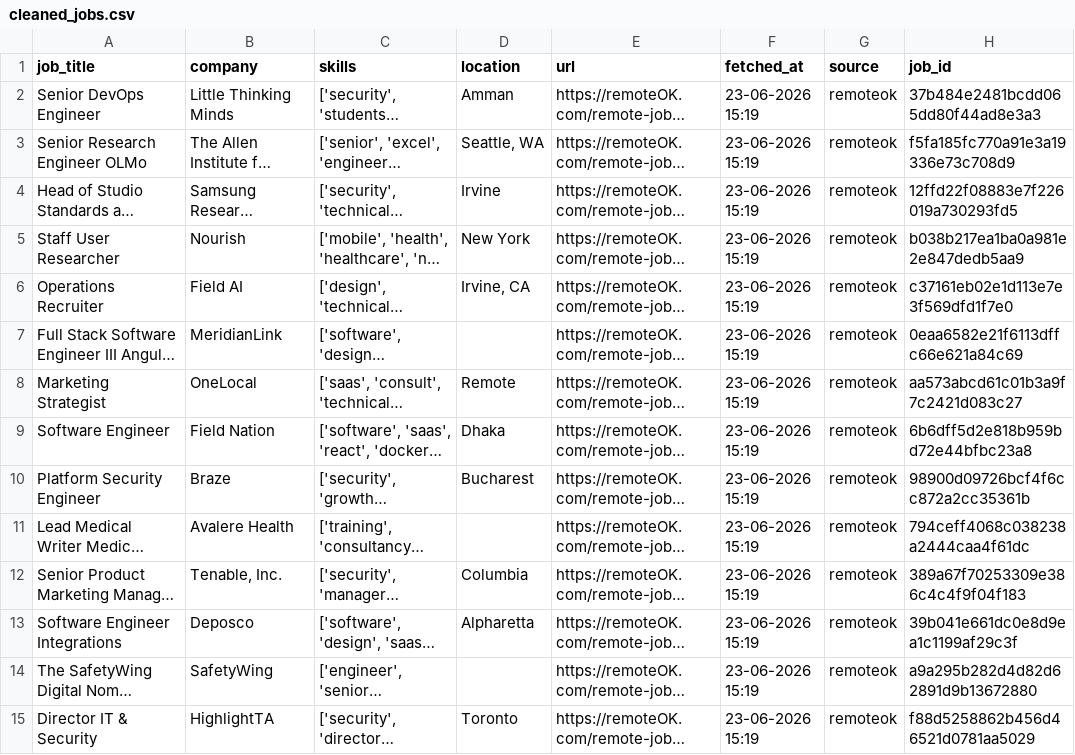
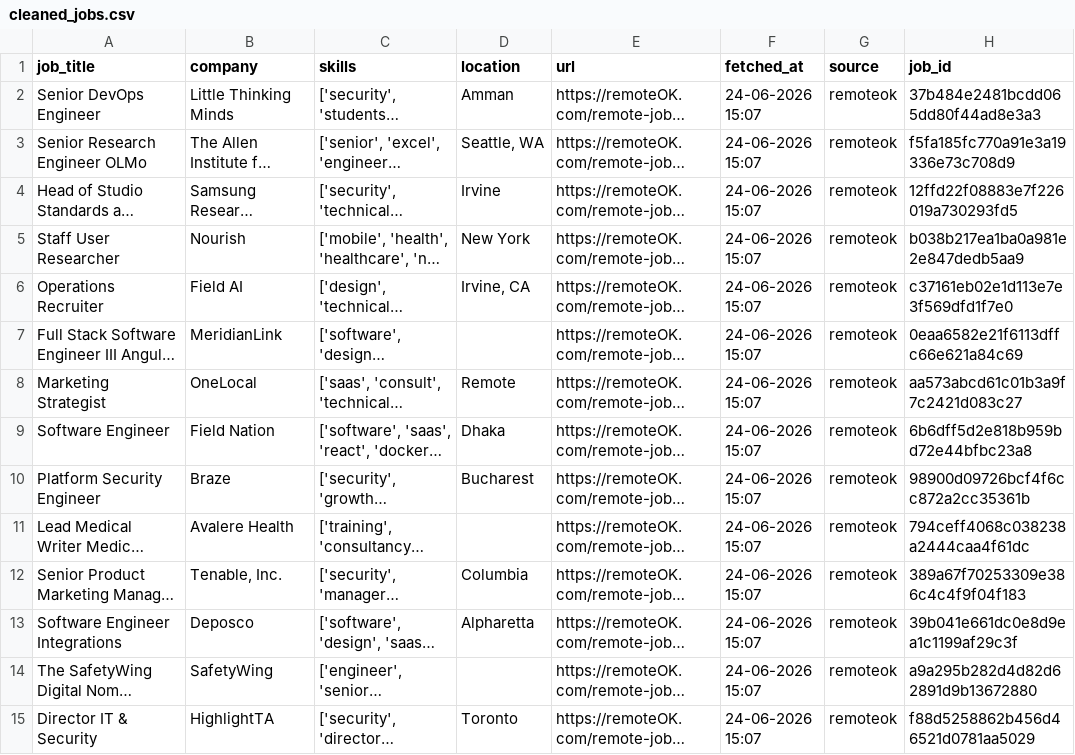
Before and after one commit to kirtiBohra12/job-explorer, a CSV file: data/cleaned_jobs.csv, drawn as a sheet; only a part is shown; long unchanged cells end in …; the diff covers the shown part only; the diff names each change by its address in the sheet, - before the commit and + after, or states it on an @@ line.

```diff
--- a/data/cleaned_jobs.csv
+++ b/data/cleaned_jobs.csv
-F2:F15 (fetched_at): 23-06-2026 15:19
+F2:F15 (fetched_at): 24-06-2026 15:07
```
Also changed, not shown: 78 edited cells elsewhere in this file.
